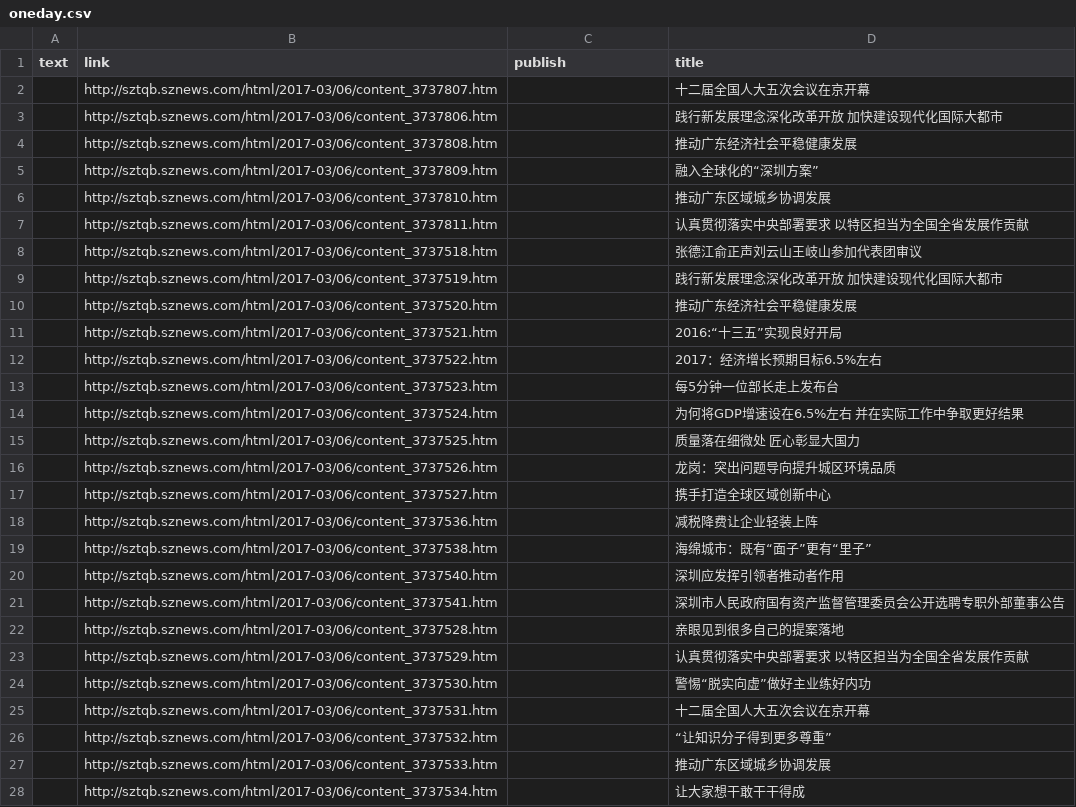
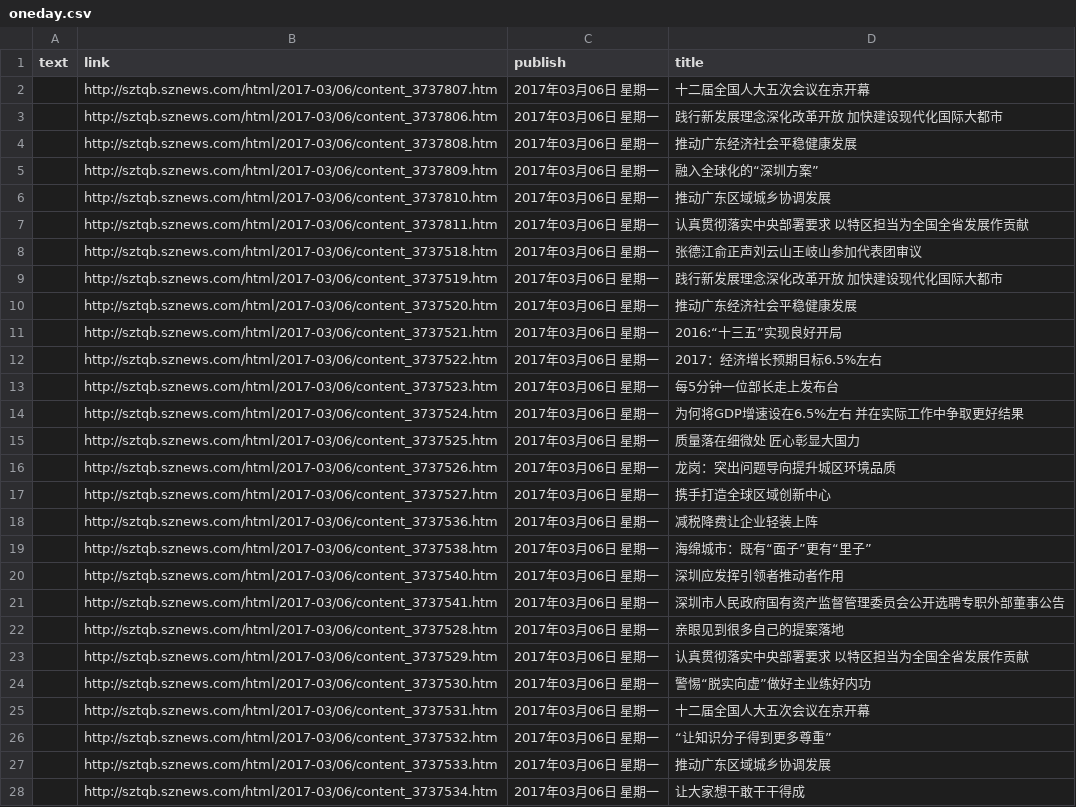
Before and after one commit to waynesola/sztqb, a CSV file: oneday.csv, drawn as a sheet; only a part is shown; the diff covers the shown part only.

```diff
--- a/oneday.csv
+++ b/oneday.csv
@@ -1,28 +1,28 @@
 text,link,publish,title
-,http://sztqb.sznews.com/html/2017-03/06/content_3737807.htm,,十二届全国人大五次会议在京开幕
-,http://sztqb.sznews.com/html/2017-03/06/content_3737806.htm,,践行新发展理念深化改革开放 加快建设现代化国际大都市
-,http://sztqb.sznews.com/html/2017-03/06/content_3737808.htm,,推动广东经济社会平稳健康发展
-,http://sztqb.sznews.com/html/2017-03/06/content_3737809.htm,,融入全球化的“深圳方案”
-,http://sztqb.sznews.com/html/2017-03/06/content_3737810.htm,,推动广东区域城乡协调发展
-,http://sztqb.sznews.com/html/2017-03/06/content_3737811.htm,,认真贯彻落实中央部署要求 以特区担当为全国全省发展作贡献
-,http://sztqb.sznews.com/html/2017-03/06/content_3737518.htm,,张德江俞正声刘云山王岐山参加代表团审议
-,http://sztqb.sznews.com/html/2017-03/06/content_3737519.htm,,践行新发展理念深化改革开放 加快建设现代化国际大都市
-,http://sztqb.sznews.com/html/2017-03/06/content_3737520.htm,,推动广东经济社会平稳健康发展
-,http://sztqb.sznews.com/html/2017-03/06/content_3737521.htm,,2016:“十三五”实现良好开局
-,http://sztqb.sznews.com/html/2017-03/06/content_3737522.htm,,2017：经济增长预期目标6.5%左右
-,http://sztqb.sznews.com/html/2017-03/06/content_3737523.htm,,每5分钟一位部长走上发布台
-,http://sztqb.sznews.com/html/2017-03/06/content_3737524.htm,,为何将GDP增速设在6.5%左右 并在实际工作中争取更好结果
-,http://sztqb.sznews.com/html/2017-03/06/content_3737525.htm,,质量落在细微处 匠心彰显大国力
-,http://sztqb.sznews.com/html/2017-03/06/content_3737526.htm,,龙岗：突出问题导向提升城区环境品质
-,http://sztqb.sznews.com/html/2017-03/06/content_3737527.htm,,携手打造全球区域创新中心
-,http://sztqb.sznews.com/html/2017-03/06/content_3737536.htm,,减税降费让企业轻装上阵
-,http://sztqb.sznews.com/html/2017-03/06/content_3737538.htm,,海绵城市：既有“面子”更有“里子”
-,http://sztqb.sznews.com/html/2017-03/06/content_3737540.htm,,深圳应发挥引领者推动者作用
-,http://sztqb.sznews.com/html/2017-03/06/content_3737541.htm,,深圳市人民政府国有资产监督管理委员会公开选聘专职外部董事公告
-,http://sztqb.sznews.com/html/2017-03/06/content_3737528.htm,,亲眼见到很多自己的提案落地
-,http://sztqb.sznews.com/html/2017-03/06/content_3737529.htm,,认真贯彻落实中央部署要求 以特区担当为全国全省发展作贡献
-,http://sztqb.sznews.com/html/2017-03/06/content_3737530.htm,,警惕“脱实向虚”做好主业练好内功
-,http://sztqb.sznews.com/html/2017-03/06/content_3737531.htm,,十二届全国人大五次会议在京开幕
-,http://sztqb.sznews.com/html/2017-03/06/content_3737532.htm,,“让知识分子得到更多尊重”
-,http://sztqb.sznews.com/html/2017-03/06/content_3737533.htm,,推动广东区域城乡协调发展
-,http://sztqb.sznews.com/html/2017-03/06/content_3737534.htm,,让大家想干敢干干得成
+,http://sztqb.sznews.com/html/2017-03/06/content_3737807.htm,2017年03月06日 星期一,十二届全国人大五次会议在京开幕
+,http://sztqb.sznews.com/html/2017-03/06/content_3737806.htm,2017年03月06日 星期一,践行新发展理念深化改革开放 加快建设现代化国际大都市
+,http://sztqb.sznews.com/html/2017-03/06/content_3737808.htm,2017年03月06日 星期一,推动广东经济社会平稳健康发展
+,http://sztqb.sznews.com/html/2017-03/06/content_3737809.htm,2017年03月06日 星期一,融入全球化的“深圳方案”
+,http://sztqb.sznews.com/html/2017-03/06/content_3737810.htm,2017年03月06日 星期一,推动广东区域城乡协调发展
+,http://sztqb.sznews.com/html/2017-03/06/content_3737811.htm,2017年03月06日 星期一,认真贯彻落实中央部署要求 以特区担当为全国全省发展作贡献
+,http://sztqb.sznews.com/html/2017-03/06/content_3737518.htm,2017年03月06日 星期一,张德江俞正声刘云山王岐山参加代表团审议
+,http://sztqb.sznews.com/html/2017-03/06/content_3737519.htm,2017年03月06日 星期一,践行新发展理念深化改革开放 加快建设现代化国际大都市
+,http://sztqb.sznews.com/html/2017-03/06/content_3737520.htm,2017年03月06日 星期一,推动广东经济社会平稳健康发展
+,http://sztqb.sznews.com/html/2017-03/06/content_3737521.htm,2017年03月06日 星期一,2016:“十三五”实现良好开局
+,http://sztqb.sznews.com/html/2017-03/06/content_3737522.htm,2017年03月06日 星期一,2017：经济增长预期目标6.5%左右
+,http://sztqb.sznews.com/html/2017-03/06/content_3737523.htm,2017年03月06日 星期一,每5分钟一位部长走上发布台
+,http://sztqb.sznews.com/html/2017-03/06/content_3737524.htm,2017年03月06日 星期一,为何将GDP增速设在6.5%左右 并在实际工作中争取更好结果
+,http://sztqb.sznews.com/html/2017-03/06/content_3737525.htm,2017年03月06日 星期一,质量落在细微处 匠心彰显大国力
+,http://sztqb.sznews.com/html/2017-03/06/content_3737526.htm,2017年03月06日 星期一,龙岗：突出问题导向提升城区环境品质
+,http://sztqb.sznews.com/html/2017-03/06/content_3737527.htm,2017年03月06日 星期一,携手打造全球区域创新中心
+,http://sztqb.sznews.com/html/2017-03/06/content_3737536.htm,2017年03月06日 星期一,减税降费让企业轻装上阵
+,http://sztqb.sznews.com/html/2017-03/06/content_3737538.htm,2017年03月06日 星期一,海绵城市：既有“面子”更有“里子”
+,http://sztqb.sznews.com/html/2017-03/06/content_3737540.htm,2017年03月06日 星期一,深圳应发挥引领者推动者作用
+,http://sztqb.sznews.com/html/2017-03/06/content_3737541.htm,2017年03月06日 星期一,深圳市人民政府国有资产监督管理委员会公开选聘专职外部董事公告
+,http://sztqb.sznews.com/html/2017-03/06/content_3737528.htm,2017年03月06日 星期一,亲眼见到很多自己的提案落地
+,http://sztqb.sznews.com/html/2017-03/06/content_3737529.htm,2017年03月06日 星期一,认真贯彻落实中央部署要求 以特区担当为全国全省发展作贡献
+,http://sztqb.sznews.com/html/2017-03/06/content_3737530.htm,2017年03月06日 星期一,警惕“脱实向虚”做好主业练好内功
+,http://sztqb.sznews.com/html/2017-03/06/content_3737531.htm,2017年03月06日 星期一,十二届全国人大五次会议在京开幕
+,http://sztqb.sznews.com/html/2017-03/06/content_3737532.htm,2017年03月06日 星期一,“让知识分子得到更多尊重”
+,http://sztqb.sznews.com/html/2017-03/06/content_3737533.htm,2017年03月06日 星期一,推动广东区域城乡协调发展
+,http://sztqb.sznews.com/html/2017-03/06/content_3737534.htm,2017年03月06日 星期一,让大家想干敢干干得成
```
Also changed, not shown: 68 edited cells elsewhere in this file, 1 other file.
